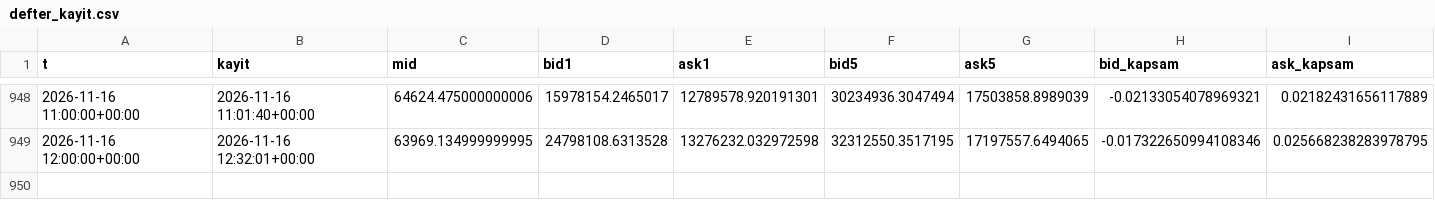
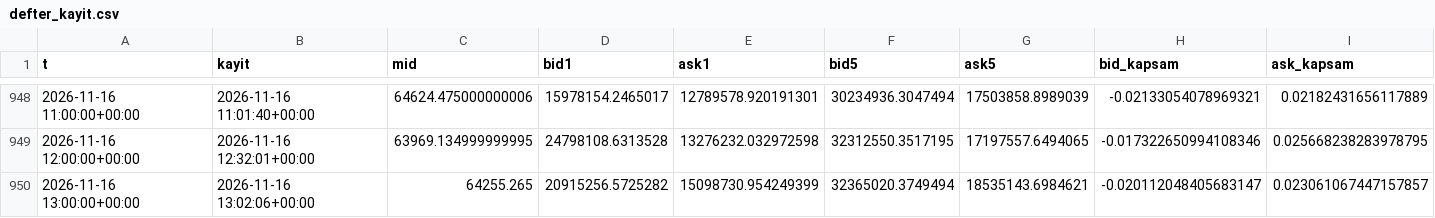
Before and after one commit to aslanklc04/btc-tahmin, a CSV file: durum/defter_kayit.csv, drawn as a sheet; only a part is shown, gaps mark what is left out; rows hold the shown columns only; the diff names each change by its address in the sheet, - before the commit and + after, or states it on an @@ line.

```diff
--- a/durum/defter_kayit.csv
+++ b/durum/defter_kayit.csv
+row 950: 2026-11-16 13:00:00+00:00 | 2026-11-16 13:02:06+00:00 | 64255.265 | 20915256.5725282 | 15098730.954249399 | 32365020.3749494 | 18535143.6984621 | -0.020112048405683147 | 0.023061067447157857
```
Also changed, not shown: durum/karne_gercek.csv, durum/opsiyon.csv, 5 other files.
